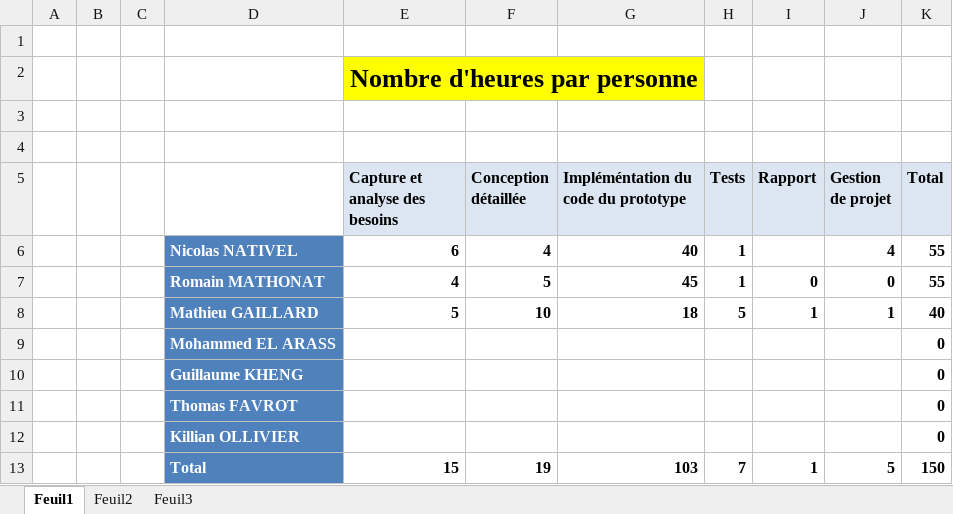
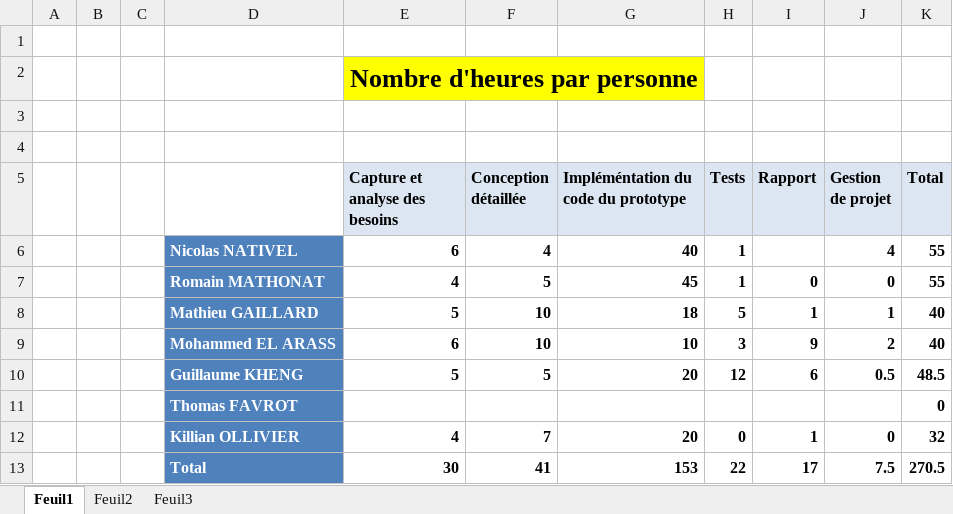
Before and after one commit to Romathonat/OO-Livraisons, an Excel workbook: Rapport/TpsParPersonne.xlsx, sheet Feuil1, drawn as a sheet; values as stored, in another font and other column widths than the file's, no borders; removed rows and columns are numbered as before the commit, all else as after; the diff names each change by its address in the sheet, - before the commit and + after, or states it on an @@ line.

Commit message:
ajout du rappport modifié par Mohamme

```diff
--- a/Rapport/TpsParPersonne.xlsx (sheet Feuil1)
+++ b/Rapport/TpsParPersonne.xlsx (sheet Feuil1)
-row 9:  |  |  | Mohammed EL ARASS |  |  |  |  |  |  | 0
-row 10:  |  |  | Guillaume KHENG |  |  |  |  |  |  | 0
+row 9:  |  |  | Mohammed EL ARASS | 6 | 10 | 10 | 3 | 9 | 2 | 40
+row 10:  |  |  | Guillaume KHENG | 5 | 5 | 20 | 12 | 6 | 0.5 | 48.5
-row 12:  |  |  | Killian OLLIVIER |  |  |  |  |  |  | 0
-row 13:  |  |  | Total | 15 | 19 | 103 | 7 | 1 | 5 | 150
+row 12:  |  |  | Killian OLLIVIER | 4 | 7 | 20 | 0 | 1 | 0 | 32
+row 13:  |  |  | Total | 30 | 41 | 153 | 22 | 17 | 7.5 | 270.5
```
Also changed, not shown: 2 other files.
